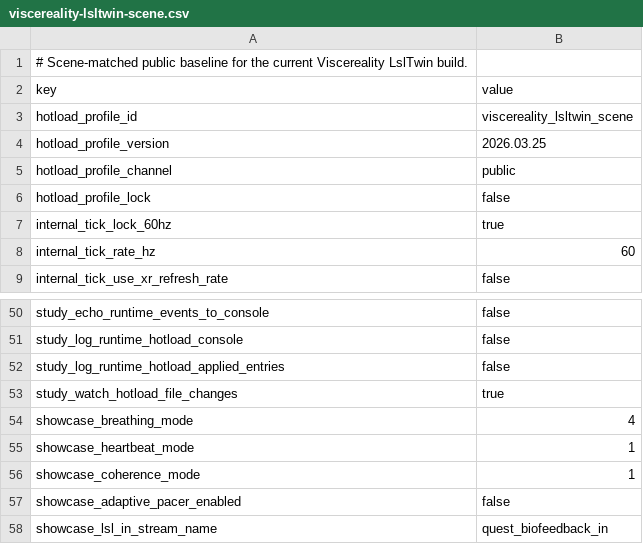
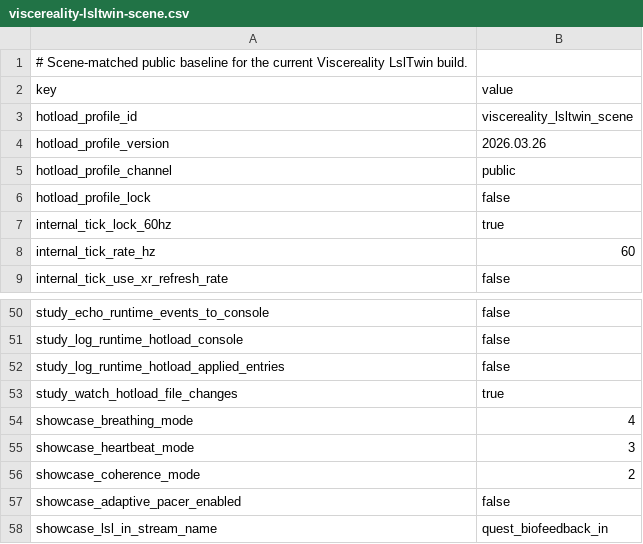
Before and after one commit to MesmerPrism/ViscerealityCompanion, a CSV file: samples/quest-session-kit/HotloadProfiles/viscereality-lsltwin-scene.csv, drawn as a sheet; only a part is shown, gaps mark what is left out.

```diff
--- a/samples/quest-session-kit/HotloadProfiles/viscereality-lsltwin-scene.csv
+++ b/samples/quest-session-kit/HotloadProfiles/viscereality-lsltwin-scene.csv
@@ -3,3 +3,3 @@ key,value
 hotload_profile_id,viscereality_lsltwin_scene
-hotload_profile_version,2026.03.25
+hotload_profile_version,2026.03.26
 hotload_profile_channel,public
@@ -54,4 +54,4 @@ study_watch_hotload_file_changes,true
 showcase_breathing_mode,4
-showcase_heartbeat_mode,1
-showcase_coherence_mode,1
+showcase_heartbeat_mode,3
+showcase_coherence_mode,2
 showcase_adaptive_pacer_enabled,false
```
Also changed, not shown: 11 other files.
